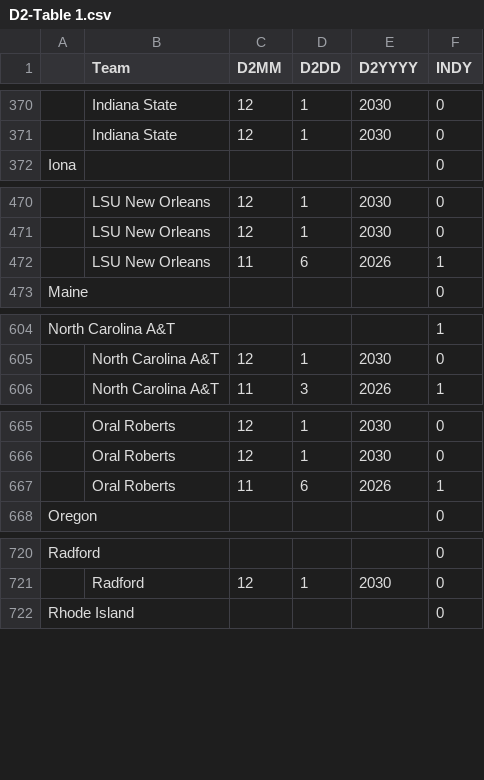
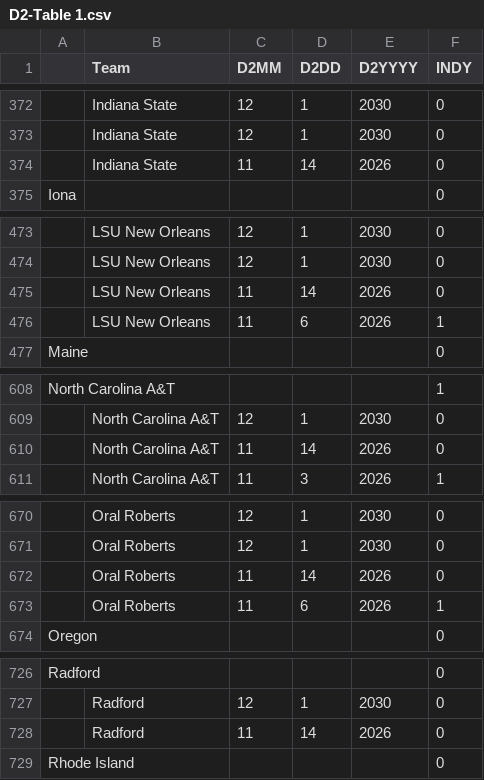
Before and after one commit to brandonfox14/March_Madness_2027, a CSV file: Data/27_March_Madness_Data/D2-Table 1.csv, drawn as a sheet; only a part is shown, gaps mark what is left out; the diff covers the shown part only; the diff names each change by its address in the sheet, - before the commit and + after, or states it on an @@ line.

```diff
--- a/Data/27_March_Madness_Data/D2-Table 1.csv
+++ b/Data/27_March_Madness_Data/D2-Table 1.csv
+row 374:  | Indiana State | 11 | 14 | 2026 | 0
+row 475:  | LSU New Orleans | 11 | 14 | 2026 | 0
+row 610:  | North Carolina A&T | 11 | 14 | 2026 | 0
+row 672:  | Oral Roberts | 11 | 14 | 2026 | 0
+row 728:  | Radford | 11 | 14 | 2026 | 0
```
Also changed, not shown: 6 added rows, 11 removed rows and 10 edited cells elsewhere in this file, Data/27_March_Madness_Data/ESPN_PLAYERS-Table 1.csv, Data/27_March_Madness_Data/Players_Output-Table 1.csv, 11 other files.
